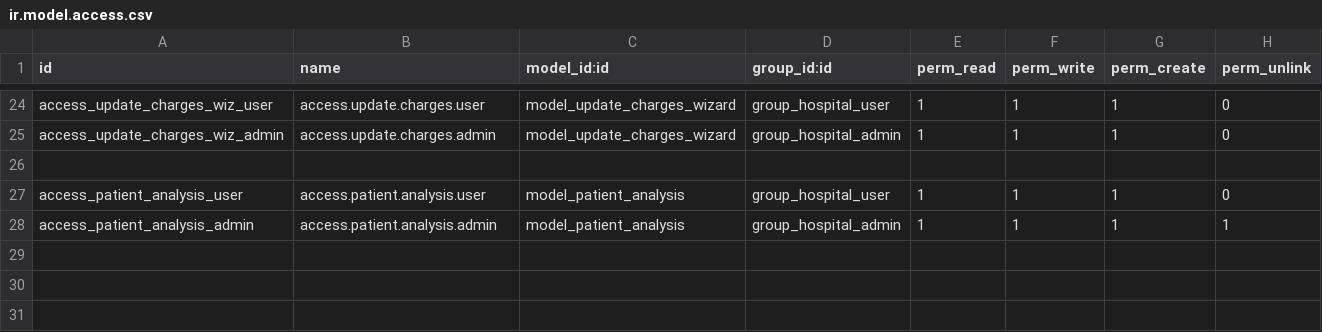
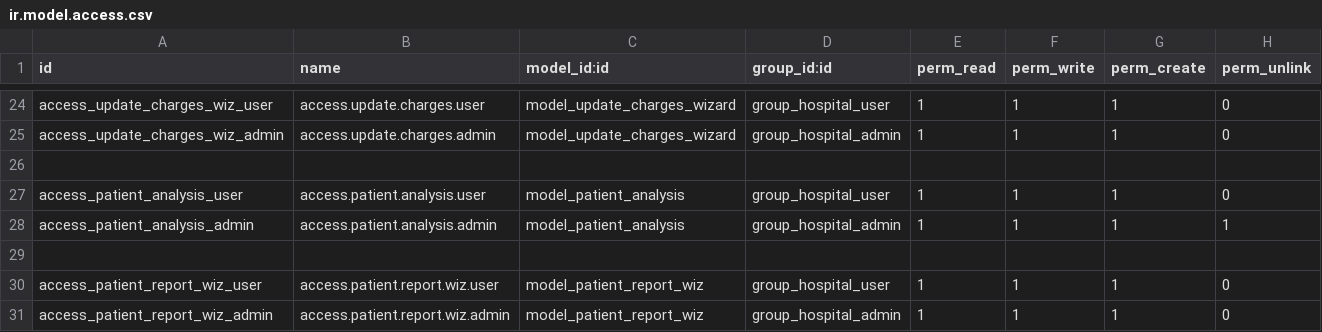
Before and after one commit to Anjum-skyscendbs/hospital, a CSV file: hospital_management/hospital_management/security/ir.model.access.csv, drawn as a sheet; only a part is shown, gaps mark what is left out.

Commit message:
Updated_v16_hospital_management

```diff
--- a/hospital_management/hospital_management/security/ir.model.access.csv
+++ b/hospital_management/hospital_management/security/ir.model.access.csv
@@ -28 +28,4 @@ access_patient_analysis_user,access.patient.analysis.user,model_patient_analysis
 access_patient_analysis_admin,access.patient.analysis.admin,model_patient_analysis,group_hospital_admin,1,1,1,1
+
+access_patient_report_wiz_user,access.patient.report.wiz.user,model_patient_report_wiz,group_hospital_user,1,1,1,0
+access_patient_report_wiz_admin,access.patient.report.wiz.admin,model_patient_report_wiz,group_hospital_admin,1,1,1,0
```
Also changed, not shown: 7 other files.
